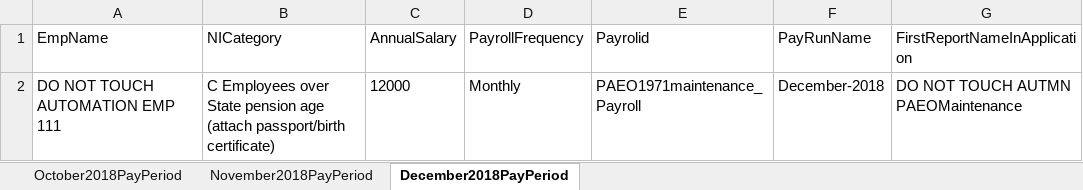
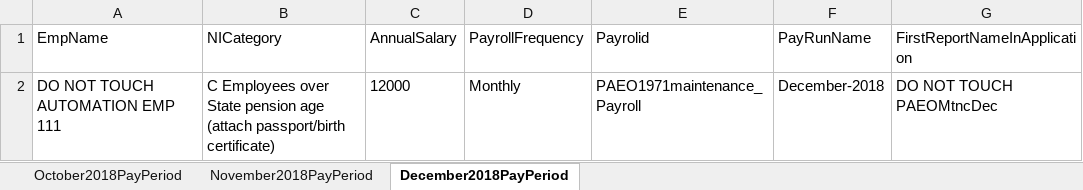
Before and after one commit to githforProvar/24-7PeopleXCDPayroll, an Excel workbook: PayrollProject/templates/CourtOrderPAEO1971MaintenanceInputSheet.xlsx, sheet December2018PayPeriod, drawn as a sheet; values as stored, in another font and other column widths than the file's, no borders; the diff names each change by its address in the sheet, - before the commit and + after, or states it on an @@ line.

```diff
--- a/PayrollProject/templates/CourtOrderPAEO1971MaintenanceInputSheet.xlsx (sheet December2018PayPeriod)
+++ b/PayrollProject/templates/CourtOrderPAEO1971MaintenanceInputSheet.xlsx (sheet December2018PayPeriod)
-G2 (FirstReportNameInApplication): DO NOT TOUCH AUTMN PAEOMaintenance
+G2 (FirstReportNameInApplication): DO NOT TOUCH PAEOMtncDec
```
Also changed, not shown: sheet November2018PayPeriod, sheet October2018PayPeriod, PayrollProject/OutPutTestResult/Court order Scenarios Test result.xlsx, 4 other files.
